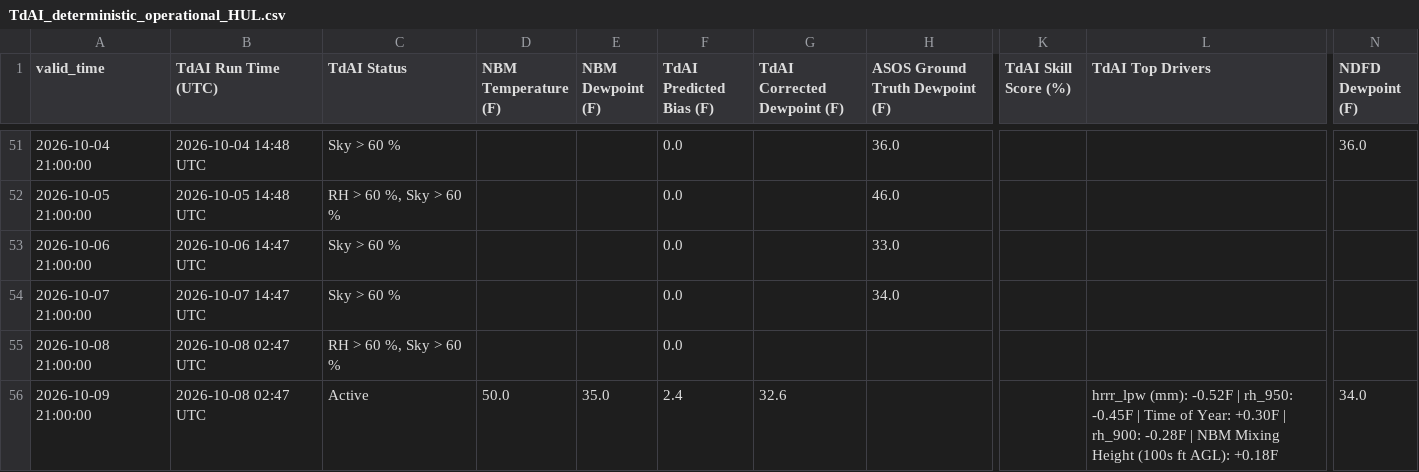
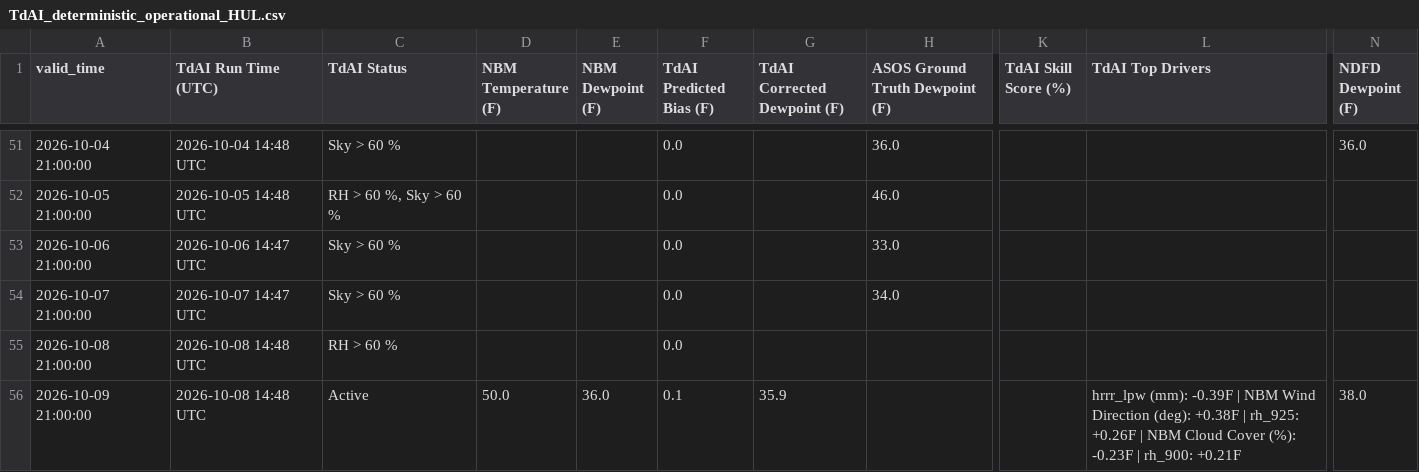
Before and after one commit to sean838432/TdAI, a CSV file: deterministic_output/TdAI_deterministic_operational_HUL.csv, drawn as a sheet; only a part is shown, gaps mark what is left out; the diff names each change by its address in the sheet, - before the commit and + after, or states it on an @@ line.

```diff
--- a/deterministic_output/TdAI_deterministic_operational_HUL.csv
+++ b/deterministic_output/TdAI_deterministic_operational_HUL.csv
-B55:B56 (TdAI Run Time (UTC)): 2026-10-08 02:47 UTC
+B55:B56 (TdAI Run Time (UTC)): 2026-10-08 14:48 UTC
-C55 (TdAI Status): RH > 60 %, Sky > 60 %
+C55 (TdAI Status): RH > 60 %
-E56 (NBM Dewpoint (F)): 35.0
+E56 (NBM Dewpoint (F)): 36.0
-F56 (TdAI Predicted Bias (F)): 2.4
+F56 (TdAI Predicted Bias (F)): 0.1
-G56 (TdAI Corrected Dewpoint (F)): 32.6
+G56 (TdAI Corrected Dewpoint (F)): 35.9
-L56 (TdAI Top Drivers): hrrr_lpw (mm): -0.52F | rh_950: -0.45F | Time of Year: +0.30F | rh_900: -0.28F | NBM Mixing Height (100s ft AGL): +0.18F
+L56 (TdAI Top Drivers): hrrr_lpw (mm): -0.39F | NBM Wind Direction (deg): +0.38F | rh_925: +0.26F | NBM Cloud Cover (%): -0.23F | rh_900: +0.21F
-N56 (NDFD Dewpoint (F)): 34.0
+N56 (NDFD Dewpoint (F)): 38.0
```
Also changed, not shown: deterministic_output/TdAI_deterministic_operational_CAR.csv, deterministic_output/TdAI_deterministic_operational_MLT.csv, 9 other files.
